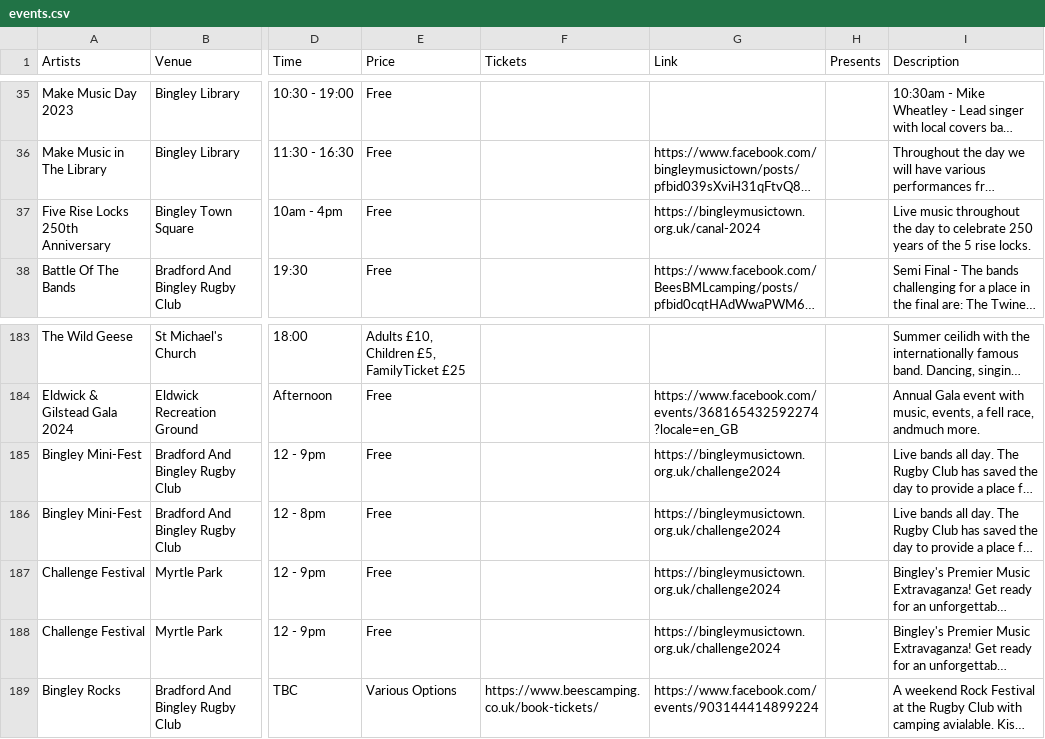
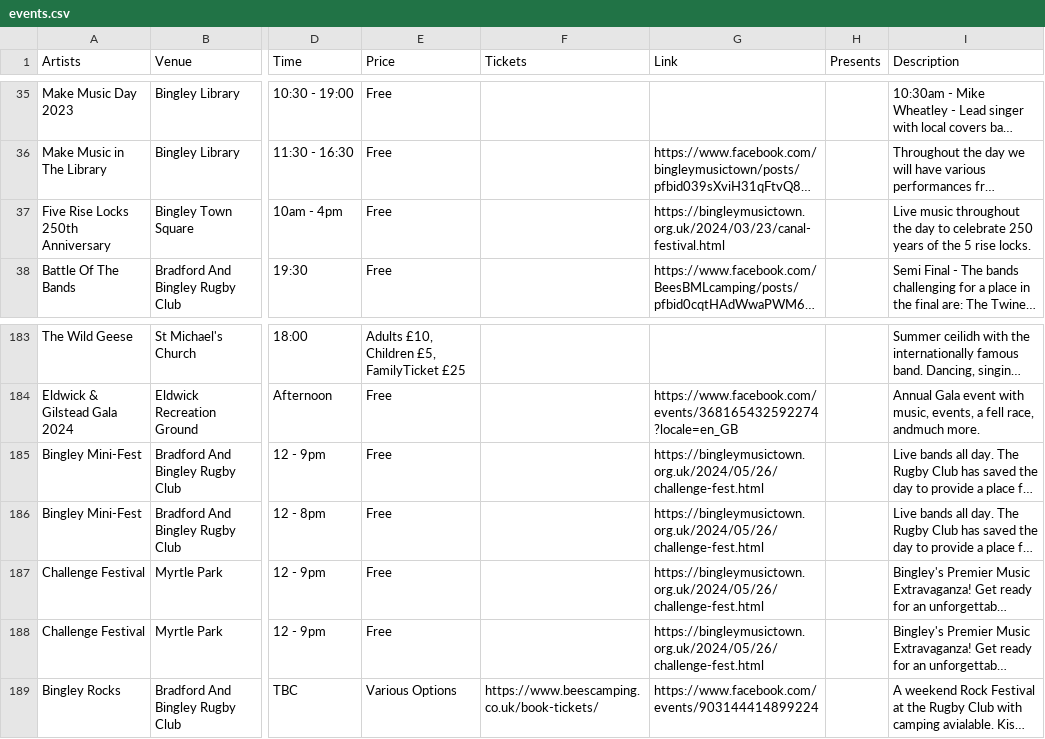
Before and after one commit to caprenter/bingley-music-town, a CSV file: docs/_data/events.csv, drawn as a sheet; only a part is shown, gaps mark what is left out; long unchanged cells end in …; the diff names each change by its address in the sheet, - before the commit and + after, or states it on an @@ line.

Commit message:
Fixes broken links

```diff
--- a/docs/_data/events.csv
+++ b/docs/_data/events.csv
-G37 (Link): https://bingleymusictown.org.uk/canal-2024
+G37 (Link): https://bingleymusictown.org.uk/2024/03/23/canal-festival.html
-G185:G188 (Link): https://bingleymusictown.org.uk/challenge2024
+G185:G188 (Link): https://bingleymusictown.org.uk/2024/05/26/challenge-fest.html
```
Also changed, not shown: 3 other files.
